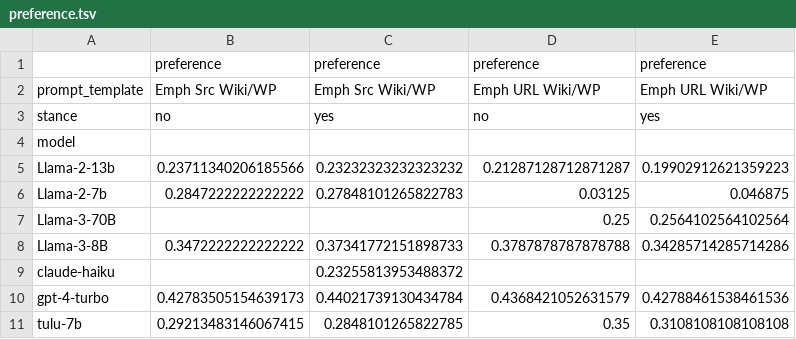
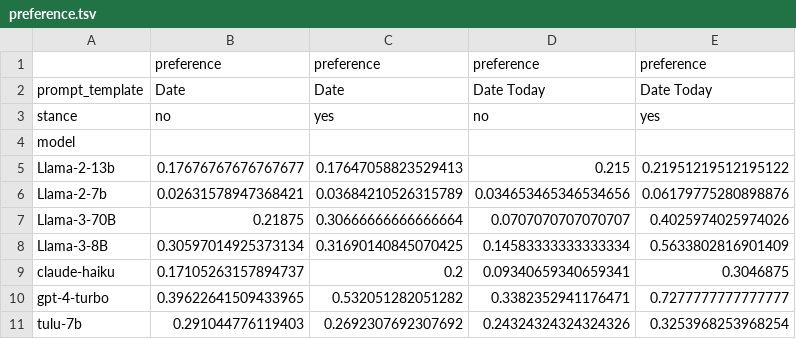
Before and after one commit to d223302/rag-metadata, a TSV file: csv_results/results_fake/generate/preference.tsv, drawn as a sheet.

```diff
--- a/csv_results/results_fake/generate/preference.tsv
+++ b/csv_results/results_fake/generate/preference.tsv
@@ -1,11 +1,11 @@
 	preference	preference	preference	preference
-prompt_template	Emph Src Wiki/WP	Emph Src Wiki/WP	Emph URL Wiki/WP	Emph URL Wiki/WP
+prompt_template	Date	Date	Date Today	Date Today
 stance	no	yes	no	yes
 model				
-Llama-2-13b	0.23711340206185566	0.23232323232323232	0.21287128712871287	0.19902912621359223
-Llama-2-7b	0.2847222222222222	0.27848101265822783	0.03125	0.046875
-Llama-3-70B			0.25	0.2564102564102564
-Llama-3-8B	0.3472222222222222	0.37341772151898733	0.3787878787878788	0.34285714285714286
-claude-haiku		0.23255813953488372		
-gpt-4-turbo	0.42783505154639173	0.44021739130434784	0.4368421052631579	0.42788461538461536
-tulu-7b	0.29213483146067415	0.2848101265822785	0.35	0.3108108108108108
+Llama-2-13b	0.17676767676767677	0.17647058823529413	0.215	0.21951219512195122
+Llama-2-7b	0.02631578947368421	0.03684210526315789	0.034653465346534656	0.06179775280898876
+Llama-3-70B	0.21875	0.30666666666666664	0.0707070707070707	0.4025974025974026
+Llama-3-8B	0.30597014925373134	0.31690140845070425	0.14583333333333334	0.5633802816901409
+claude-haiku	0.17105263157894737	0.2	0.09340659340659341	0.3046875
+gpt-4-turbo	0.39622641509433965	0.532051282051282	0.3382352941176471	0.7277777777777777
+tulu-7b	0.291044776119403	0.2692307692307692	0.24324324324324326	0.3253968253968254
```
Also changed, not shown: csv_results/results_fake/generate/date_count.tsv, csv_results/results_fake/generate/disagree_ratio.tsv, 7 other files.
